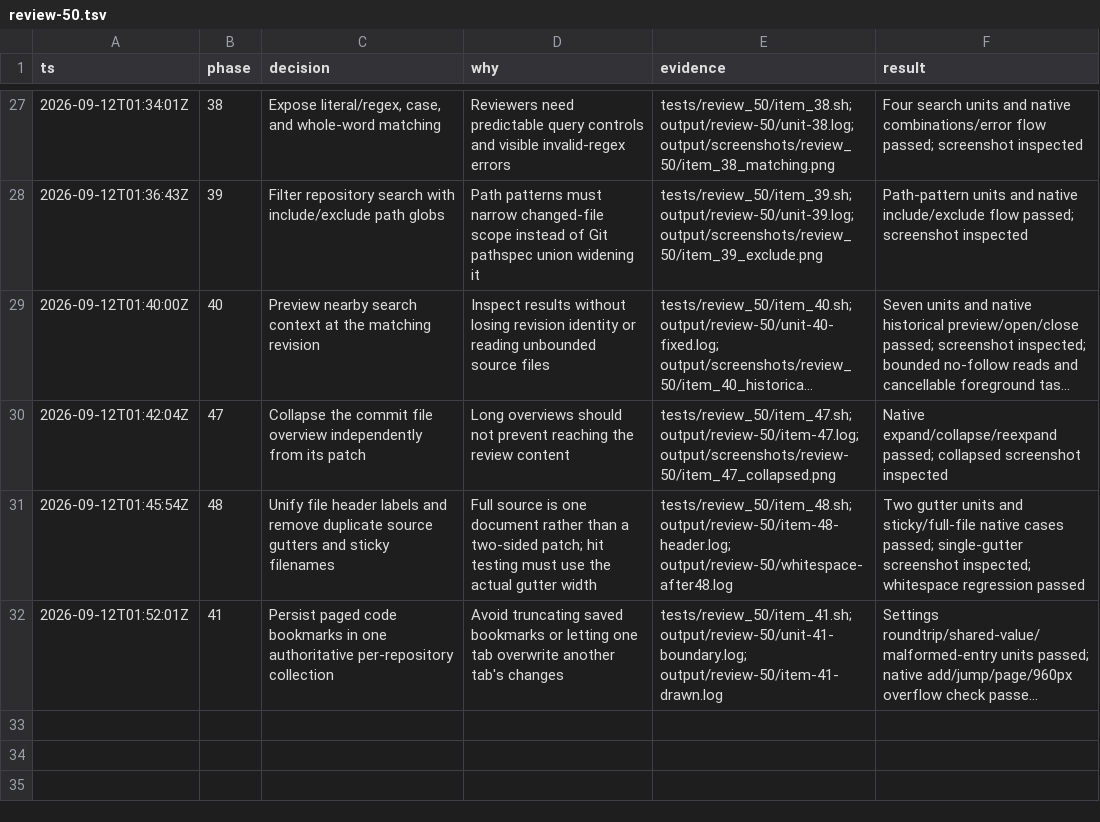
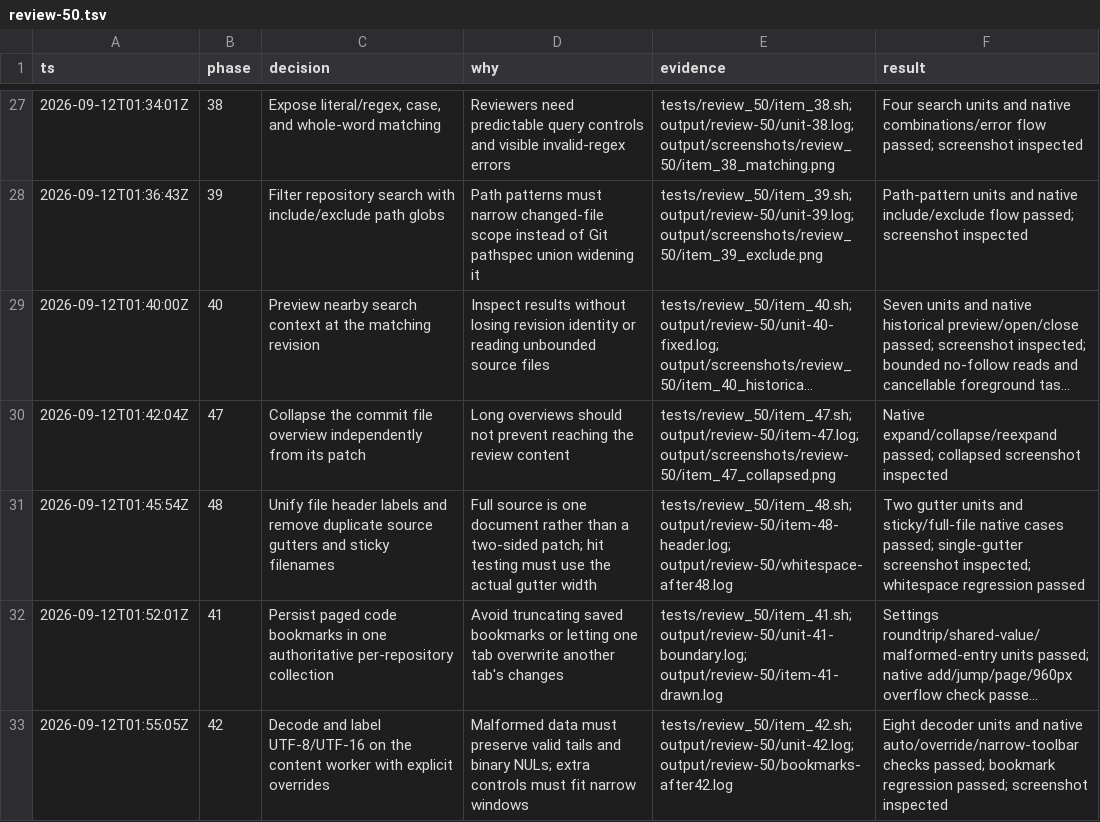
Before and after one commit to gabeochoa/floatinghotel, a TSV file: docs/review-50.tsv, drawn as a sheet; only a part is shown, gaps mark what is left out; long unchanged cells end in …; the diff names each change by its address in the sheet, - before the commit and + after, or states it on an @@ line.

Commit message:
Decode source encodings on workers and preserve malformed text

```diff
--- a/docs/review-50.tsv
+++ b/docs/review-50.tsv
+row 33: 2026-09-12T01:55:05Z | 42 | Decode and label UTF-8/UTF-16 on the content worker with explicit overrides | Malformed data must preserve valid tails and binary NULs; extra controls must fit narrow windows | tests/review_50/item_42.sh; output/review-50/unit-42.log; output/review-50/bookmarks-after42.log | Eight decoder units and native auto/override/narrow-toolbar checks passed; bookmark regression passed; screenshot inspected
```
Also changed, not shown: 9 other files.
